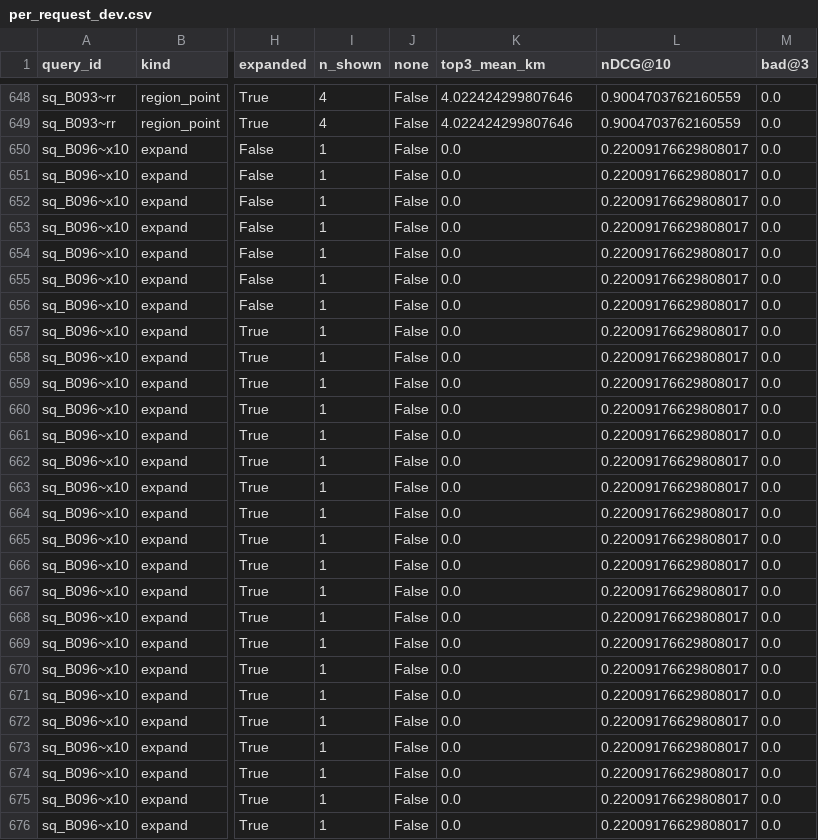
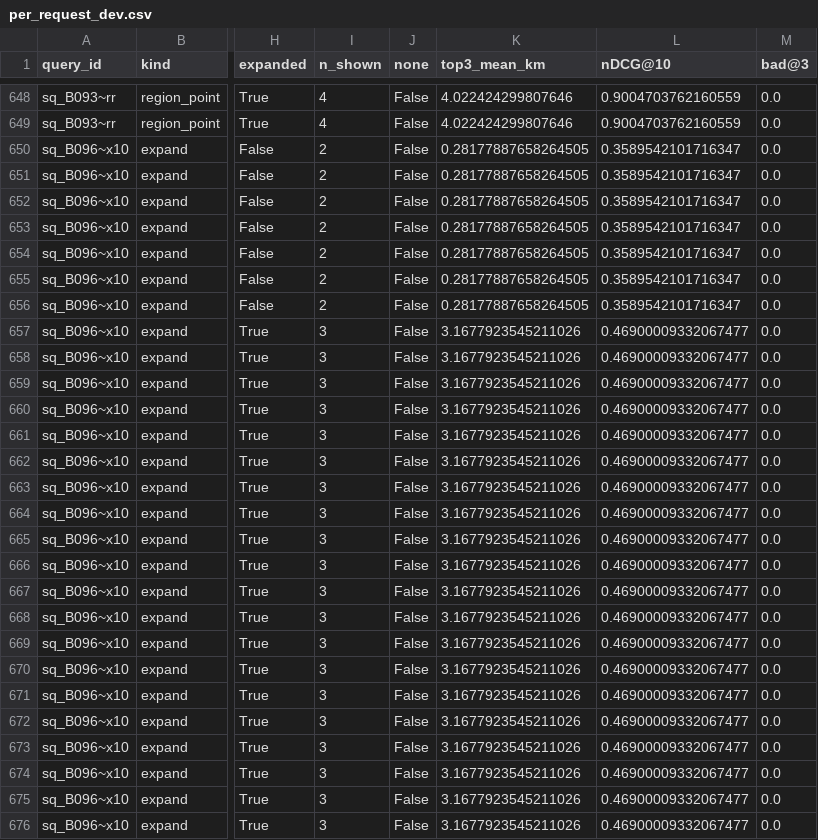
Before and after one commit to Orange1001Project/store-search, a CSV file: results/service_pipeline/x23/per_request_dev.csv, drawn as a sheet; only a part is shown, gaps mark what is left out; the diff covers the shown part only; the diff names each change by its address in the sheet, - before the commit and + after, or states it on an @@ line.

```diff
--- a/results/service_pipeline/x23/per_request_dev.csv
+++ b/results/service_pipeline/x23/per_request_dev.csv
-I650:I656 (n_shown): 1
+I650:I656 (n_shown): 2
-K650:K656 (top3_mean_km): 0.0
+K650:K656 (top3_mean_km): 0.28177887658264505
-L650:L656 (nDCG@10): 0.22009176629808017
+L650:L656 (nDCG@10): 0.3589542101716347
-I657:I676 (n_shown): 1
+I657:I676 (n_shown): 3
-K657:K676 (top3_mean_km): 0.0
+K657:K676 (top3_mean_km): 3.1677923545211026
-L657:L676 (nDCG@10): 0.22009176629808017
+L657:L676 (nDCG@10): 0.46900009332067477
```
Also changed, not shown: 11 edited cells elsewhere in this file, results/service_pipeline/x23/shown_dev.csv, results/service_pipeline/x23/summary_dev.csv, 17 other files.
